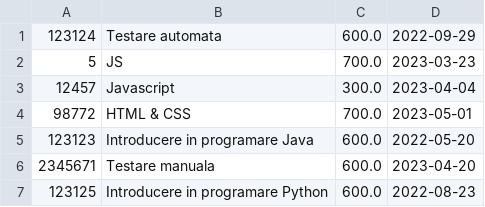
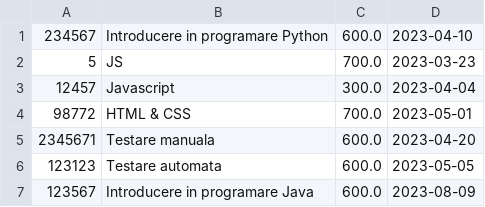
Before and after one commit to VicentiuMormeci/repository2, a CSV file: cursuri.csv, drawn as a sheet; removed rows and columns are numbered as before the commit, all else as after; the diff names each change by its address in the sheet, - before the commit and + after, or states it on an @@ line.

```diff
--- a/cursuri.csv
+++ b/cursuri.csv
-row 1: 123124 | Testare automata | 600.0 | 2022-09-29
+row 1: 234567 | Introducere in programare Python | 600.0 | 2023-04-10
-row 5: 123123 | Introducere in programare Java | 600.0 | 2022-05-20
-row 7: 123125 | Introducere in programare Python | 600.0 | 2022-08-23
+row 6: 123123 | Testare automata | 600.0 | 2023-05-05
+row 7: 123567 | Introducere in programare Java | 600.0 | 2023-08-09
```
Also changed, not shown: 7 other files.
